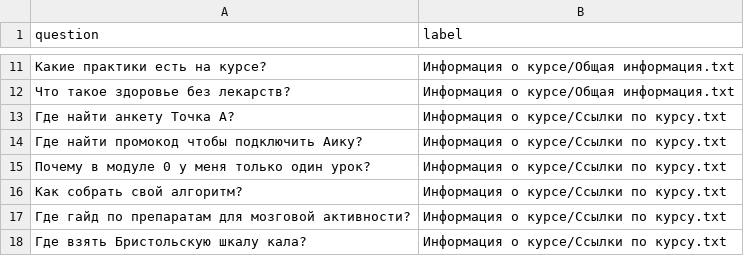
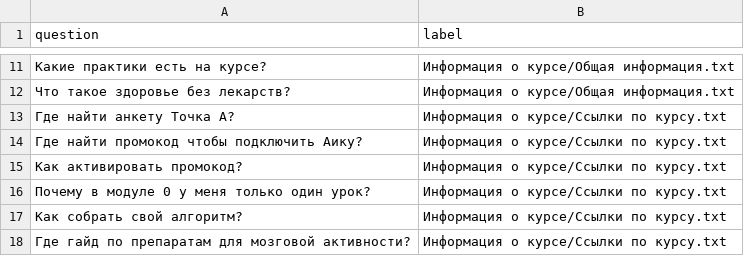
Before and after one commit to doctoramerkhanova/aika_knowledge_map, a CSV file: validation/test_set_router.csv, drawn as a sheet; only a part is shown, gaps mark what is left out; the shorter side is filled out with more unchanged rows; the diff names each change by its address in the sheet, - before the commit and + after, or states it on an @@ line.

Commit message:
Update test_set_router.csv
Как активировать промокод

```diff
--- a/validation/test_set_router.csv
+++ b/validation/test_set_router.csv
+row 15: Как активировать промокод? | Информация о курсе/Ссылки по курсу.txt
```
